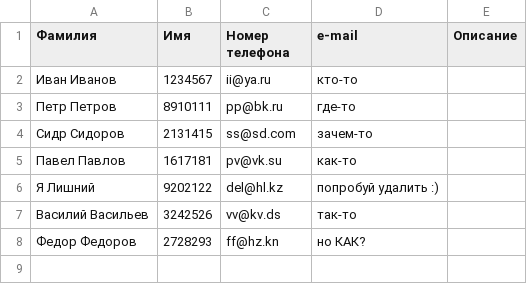
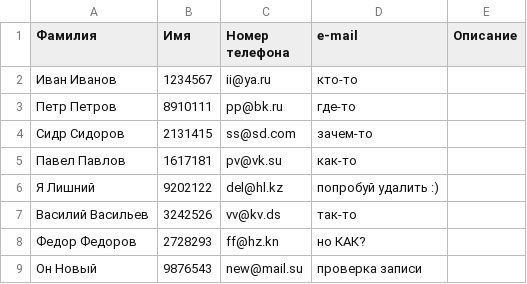
Before and after one commit to Udodov/Python_Homework_7, a CSV file: data_phonebook/Phonebook.csv, drawn as a sheet; the diff names each change by its address in the sheet, - before the commit and + after, or states it on an @@ line.

```diff
--- a/data_phonebook/Phonebook.csv
+++ b/data_phonebook/Phonebook.csv
+row 9: Он Новый | 9876543 | new@mail.su | проверка записи
```
Also changed, not shown: 4 other files.
